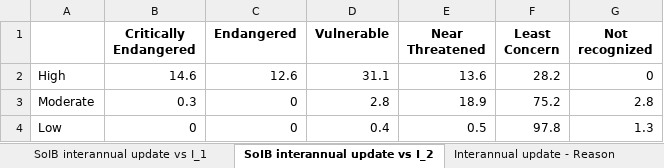
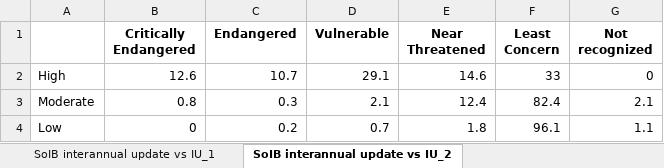
Before and after one commit to stateofindiasbirds/soib_2023, an Excel workbook: 01_analyses_full/results/SoIB_summaries.xlsx, sheet SoIB interannual update vs IU_2, drawn as a sheet; values as stored, in another font and other column widths than the file's, no borders; the diff names each change by its address in the sheet, - before the commit and + after, or states it on an @@ line.

```diff
--- a/01_analyses_full/results/SoIB_summaries.xlsx (sheet SoIB interannual update vs IU_2)
+++ b/01_analyses_full/results/SoIB_summaries.xlsx (sheet SoIB interannual update vs IU_2)
-sheet tab: SoIB interannual update vs I_1
+sheet tab: SoIB interannual update vs IU_1
-sheet tab: SoIB interannual update vs I_2
+sheet tab: SoIB interannual update vs IU_2
-B2 (Critically Endangered): 14.6
+B2 (Critically Endangered): 12.6
-C2 (Endangered): 12.6
+C2 (Endangered): 10.7
-D2 (Vulnerable): 31.1
+D2 (Vulnerable): 29.1
-E2 (Near Threatened): 13.6
+E2 (Near Threatened): 14.6
-F2 (Least Concern): 28.2
+F2 (Least Concern): 33
-B3 (Critically Endangered): 0.3
+B3 (Critically Endangered): 0.8
-C3 (Endangered): 0
+C3 (Endangered): 0.3
-D3 (Vulnerable): 2.8
+D3 (Vulnerable): 2.1
-E3 (Near Threatened): 18.9
+E3 (Near Threatened): 12.4
-F3 (Least Concern): 75.2
+F3 (Least Concern): 82.4
-G3 (Not recognized): 2.8
+G3 (Not recognized): 2.1
-C4 (Endangered): 0
+C4 (Endangered): 0.2
-D4 (Vulnerable): 0.4
+D4 (Vulnerable): 0.7
-E4 (Near Threatened): 0.5
+E4 (Near Threatened): 1.8
-F4 (Least Concern): 97.8
+F4 (Least Concern): 96.1
-G4 (Not recognized): 1.3
+G4 (Not recognized): 1.1
```
Also changed, not shown: sheet SoIB major vs interannual updat, sheet Trends Status, sheet SoIB interannual update vs IUCN, sheet SoIB interannual vs major updat, sheet SoIB interannual update vs IU_1, sheet Interannual update - Reason for, 10 more sheets, other sheet tabs, 5 other files.
